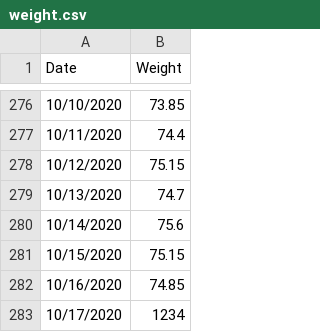
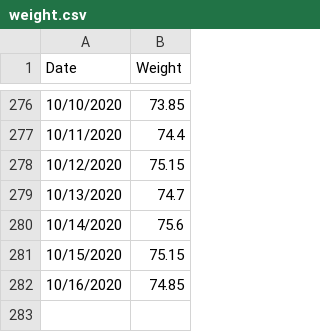
Before and after one commit to ilyaraz/me, a CSV file: weight/weight.csv, drawn as a sheet; only a part is shown, gaps mark what is left out; the diff names each change by its address in the sheet, - before the commit and + after, or states it on an @@ line.

Commit message:
Update weight

```diff
--- a/weight/weight.csv
+++ b/weight/weight.csv
-row 283: 10/17/2020 | 1234
```
